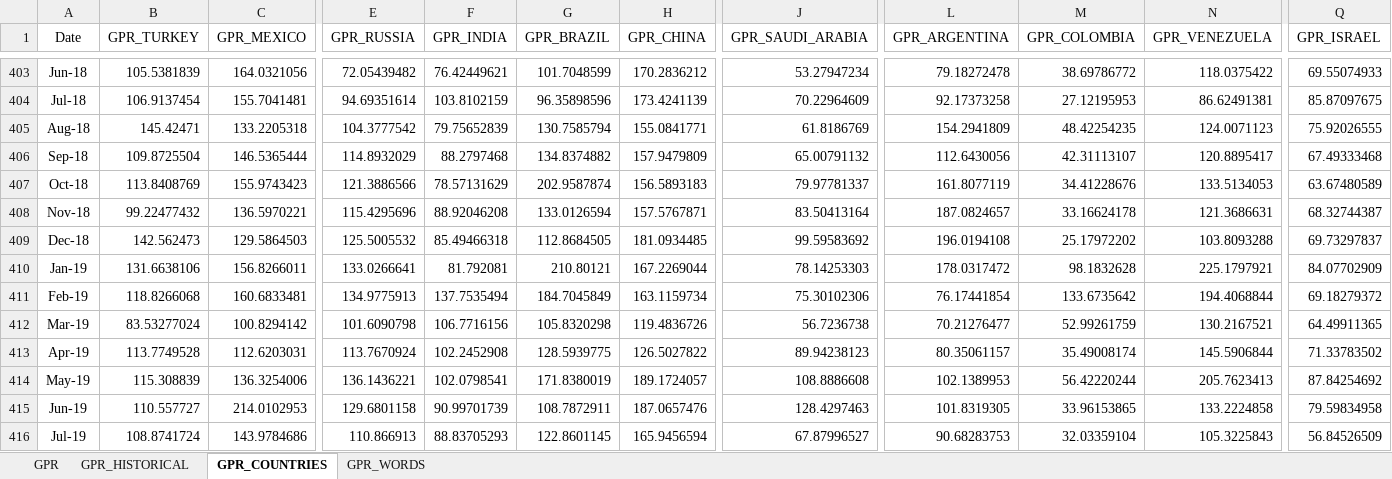
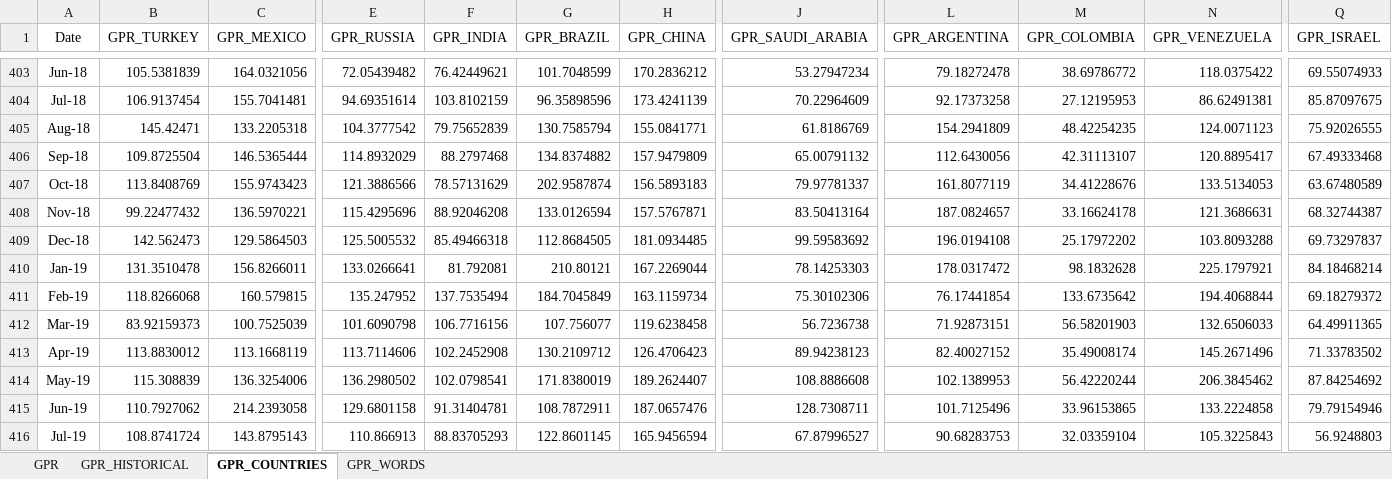
Before and after one commit to iacoviel/iacoviel.github.io, an Excel workbook: gpr_files/gpr_web_latest.xlsx, sheet GPR_COUNTRIES, drawn as a sheet; only a part is shown, gaps mark what is left out; values as stored, in another font and other column widths than the file's, no borders; the diff covers the shown part only; the diff names each change by its address in the sheet, - before the commit and + after, or states it on an @@ line.

```diff
--- a/gpr_files/gpr_web_latest.xlsx (sheet GPR_COUNTRIES)
+++ b/gpr_files/gpr_web_latest.xlsx (sheet GPR_COUNTRIES)
-B410 (GPR_TURKEY): 131.6638106
+B410 (GPR_TURKEY): 131.3510478
-Q410 (GPR_ISRAEL): 84.07702909
+Q410 (GPR_ISRAEL): 84.18468214
-C411 (GPR_MEXICO): 160.6833481
+C411 (GPR_MEXICO): 160.579815
-E411 (GPR_RUSSIA): 134.9775913
+E411 (GPR_RUSSIA): 135.247952
-B412 (GPR_TURKEY): 83.53277024
+B412 (GPR_TURKEY): 83.92159373
-C412 (GPR_MEXICO): 100.8294142
+C412 (GPR_MEXICO): 100.7525039
-G412 (GPR_BRAZIL): 105.8320298
+G412 (GPR_BRAZIL): 107.756077
-H412 (GPR_CHINA): 119.4836726
+H412 (GPR_CHINA): 119.6238458
-L412 (GPR_ARGENTINA): 70.21276477
+L412 (GPR_ARGENTINA): 71.92873151
-M412 (GPR_COLOMBIA): 52.99261759
+M412 (GPR_COLOMBIA): 56.58201903
-N412 (GPR_VENEZUELA): 130.2167521
+N412 (GPR_VENEZUELA): 132.6506033
-B413 (GPR_TURKEY): 113.7749528
+B413 (GPR_TURKEY): 113.8830012
-C413 (GPR_MEXICO): 112.6203031
+C413 (GPR_MEXICO): 113.1668119
-E413 (GPR_RUSSIA): 113.7670924
+E413 (GPR_RUSSIA): 113.7114606
-G413 (GPR_BRAZIL): 128.5939775
+G413 (GPR_BRAZIL): 130.2109712
-H413 (GPR_CHINA): 126.5027822
+H413 (GPR_CHINA): 126.4706423
-L413 (GPR_ARGENTINA): 80.35061157
+L413 (GPR_ARGENTINA): 82.40027152
-N413 (GPR_VENEZUELA): 145.5906844
+N413 (GPR_VENEZUELA): 145.2671496
-E414 (GPR_RUSSIA): 136.1436221
+E414 (GPR_RUSSIA): 136.2980502
-H414 (GPR_CHINA): 189.1724057
+H414 (GPR_CHINA): 189.2624407
-N414 (GPR_VENEZUELA): 205.7623413
+N414 (GPR_VENEZUELA): 206.3845462
-B415 (GPR_TURKEY): 110.557727
+B415 (GPR_TURKEY): 110.7927062
-C415 (GPR_MEXICO): 214.0102953
+C415 (GPR_MEXICO): 214.2393058
-F415 (GPR_INDIA): 90.99701739
+F415 (GPR_INDIA): 91.31404781
-J415 (GPR_SAUDI_ARABIA): 128.4297463
+J415 (GPR_SAUDI_ARABIA): 128.7308711
-L415 (GPR_ARGENTINA): 101.8319305
+L415 (GPR_ARGENTINA): 101.7125496
-Q415 (GPR_ISRAEL): 79.59834958
+Q415 (GPR_ISRAEL): 79.79154946
-C416 (GPR_MEXICO): 143.9784686
+C416 (GPR_MEXICO): 143.8795143
-Q416 (GPR_ISRAEL): 56.84526509
+Q416 (GPR_ISRAEL): 56.9248803
```
Also changed, not shown: 1 added row and 89 edited cells elsewhere in this sheet, sheet GPR_HISTORICAL, sheet GPR, 1 other file.
